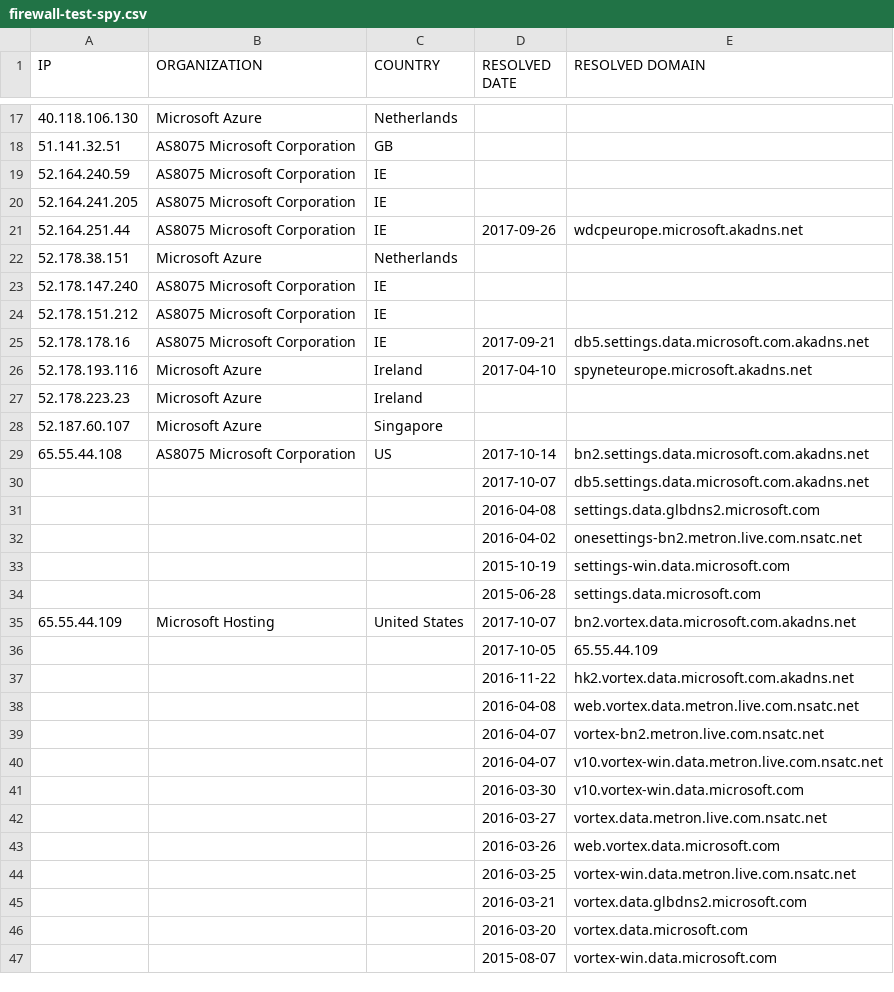
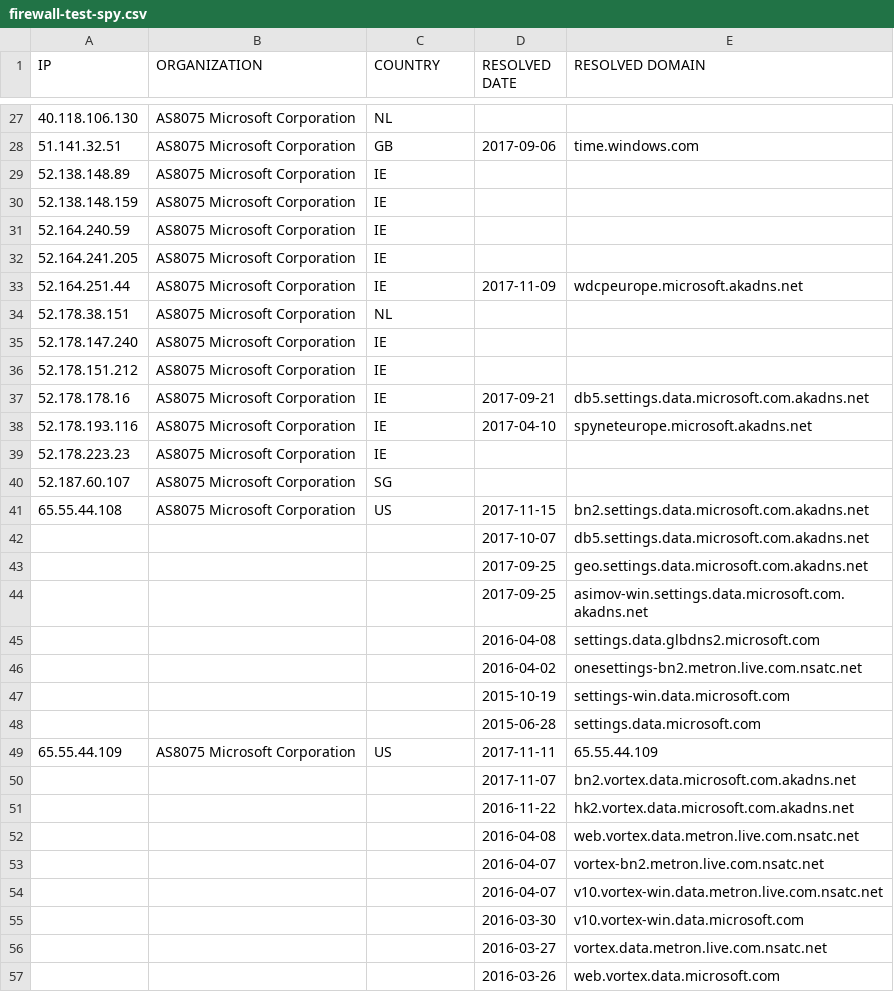
Before and after one commit to xxoolm/WindowsSpyBlocker, a CSV file: logs/win7/firewall-test-spy.csv, drawn as a sheet; only a part is shown, gaps mark what is left out; the shorter side is filled out with more unchanged rows; the diff covers the shown part only.

```diff
--- a/logs/win7/firewall-test-spy.csv
+++ b/logs/win7/firewall-test-spy.csv
@@ -17,7 +27,9 @@ IP,ORGANIZATION,COUNTRY,RESOLVED DATE,RESOLVED DOMAIN
-40.118.106.130,Microsoft Azure,Netherlands,,
-51.141.32.51,AS8075 Microsoft Corporation,GB,,
+40.118.106.130,AS8075 Microsoft Corporation,NL,,
+51.141.32.51,AS8075 Microsoft Corporation,GB,2017-09-06,time.windows.com
+52.138.148.89,AS8075 Microsoft Corporation,IE,,
+52.138.148.159,AS8075 Microsoft Corporation,IE,,
 52.164.240.59,AS8075 Microsoft Corporation,IE,,
 52.164.241.205,AS8075 Microsoft Corporation,IE,,
-52.164.251.44,AS8075 Microsoft Corporation,IE,2017-09-26,wdcpeurope.microsoft.akadns.net
-52.178.38.151,Microsoft Azure,Netherlands,,
+52.164.251.44,AS8075 Microsoft Corporation,IE,2017-11-09,wdcpeurope.microsoft.akadns.net
+52.178.38.151,AS8075 Microsoft Corporation,NL,,
 52.178.147.240,AS8075 Microsoft Corporation,IE,,
@@ -25,7 +37,9 @@ IP,ORGANIZATION,COUNTRY,RESOLVED DATE,RESOLVED DOMAIN
 52.178.178.16,AS8075 Microsoft Corporation,IE,2017-09-21,db5.settings.data.microsoft.com.akadns.net
-52.178.193.116,Microsoft Azure,Ireland,2017-04-10,spyneteurope.microsoft.akadns.net
-52.178.223.23,Microsoft Azure,Ireland,,
-52.187.60.107,Microsoft Azure,Singapore,,
-65.55.44.108,AS8075 Microsoft Corporation,US,2017-10-14,bn2.settings.data.microsoft.com.akadns.net
+52.178.193.116,AS8075 Microsoft Corporation,IE,2017-04-10,spyneteurope.microsoft.akadns.net
+52.178.223.23,AS8075 Microsoft Corporation,IE,,
+52.187.60.107,AS8075 Microsoft Corporation,SG,,
+65.55.44.108,AS8075 Microsoft Corporation,US,2017-11-15,bn2.settings.data.microsoft.com.akadns.net
 ,,,2017-10-07,db5.settings.data.microsoft.com.akadns.net
+,,,2017-09-25,geo.settings.data.microsoft.com.akadns.net
+,,,2017-09-25,asimov-win.settings.data.microsoft.com.akadns.net
 ,,,2016-04-08,settings.data.glbdns2.microsoft.com
@@ -34,4 +48,4 @@ IP,ORGANIZATION,COUNTRY,RESOLVED DATE,RESOLVED DOMAIN
 ,,,2015-06-28,settings.data.microsoft.com
-65.55.44.109,Microsoft Hosting,United States,2017-10-07,bn2.vortex.data.microsoft.com.akadns.net
-,,,2017-10-05,65.55.44.109
+65.55.44.109,AS8075 Microsoft Corporation,US,2017-11-11,65.55.44.109
+,,,2017-11-07,bn2.vortex.data.microsoft.com.akadns.net
 ,,,2016-11-22,hk2.vortex.data.microsoft.com.akadns.net
```
Also changed, not shown: 18 added rows, 7 removed rows and 63 edited cells elsewhere in this file, logs/win7/firewall-test-update.csv, logs/win7/proxifier-hosts-count.csv, 10 other files.
